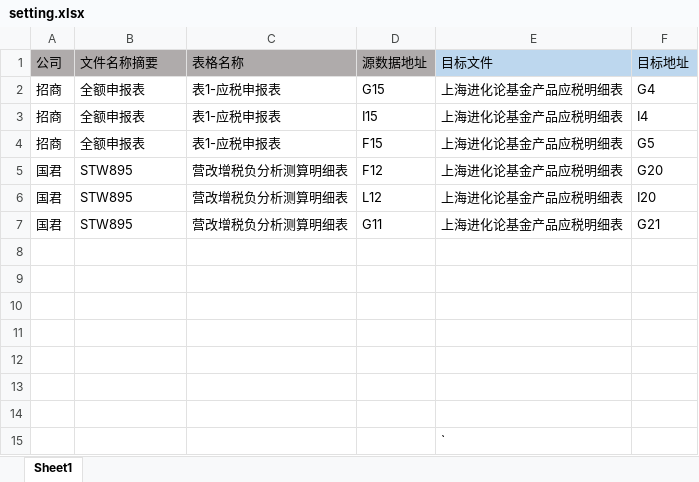
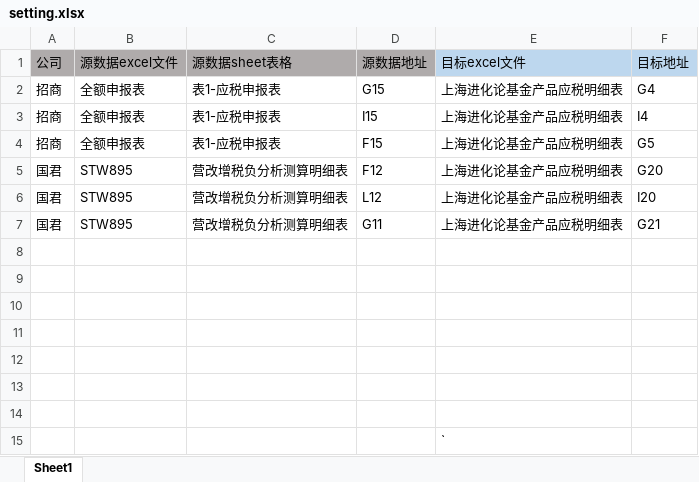
Before and after one commit to xiaoshubaoVIP/ChudanTool, an Excel workbook: setting/setting.xlsx, sheet Sheet1, drawn as a sheet; values as stored, in another font and other column widths than the file's, no borders; the diff names each change by its address in the sheet, - before the commit and + after, or states it on an @@ line.

```diff
--- a/setting/setting.xlsx (sheet Sheet1)
+++ b/setting/setting.xlsx (sheet Sheet1)
-B1: 文件名称摘要
+B1: 源数据excel文件
-C1: 表格名称
+C1: 源数据sheet表格
-E1: 目标文件
+E1: 目标excel文件
```
Also changed, not shown: 1 other file.
